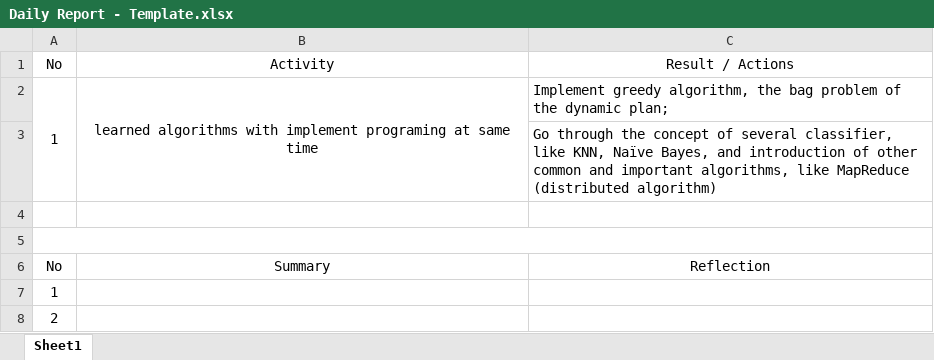
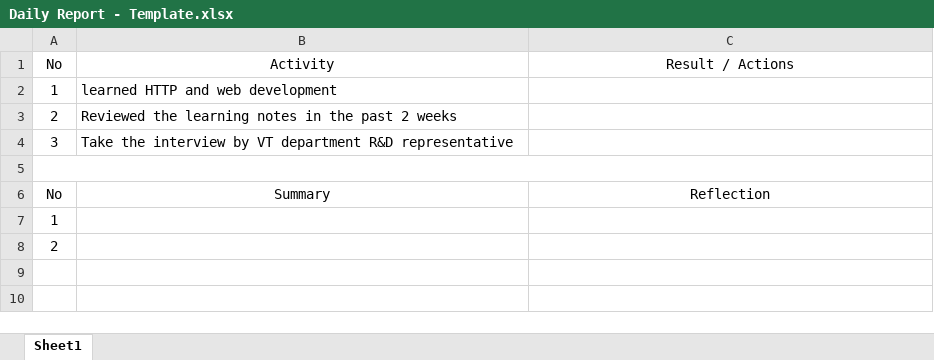
Before and after one commit to ultrasuper/LearnPython, an Excel workbook: Daily Reports/Daily Report - Template.xlsx, sheet Sheet1, drawn as a sheet; values as stored, in another font and other column widths than the file's, no borders; removed rows and columns are numbered as before the commit, all else as after; the diff names each change by its address in the sheet, - before the commit and + after, or states it on an @@ line.

Commit message:
2nd time interview by R&D - April 29

```diff
--- a/Daily Reports/Daily Report - Template.xlsx (sheet Sheet1)
+++ b/Daily Reports/Daily Report - Template.xlsx (sheet Sheet1)
-A2:A3 merged
-B2 (Activity): learned algorithms with implement programing at same time
+B2 (Activity): learned HTTP and web development
-B2 alignment: center
+B2 alignment: left
-B2:B3 merged
-C2 (Result / Actions): Implement greedy algorithm, the bag problem of the dynamic plan;
+C2 (Result / Actions): (empty)
-row 3:  |  | Go through the concept of several classifier, like KNN, Naïve Bayes, and introduction of other common and important algorithms, like MapReduce (distributed algorithm)
-row 3: (empty)
+row 3: 2 | Reviewed the learning notes in the past 2 weeks
+row 4: 3 | Take the interview by VT department R&D representative
```
Also changed, not shown: 6 other files.
